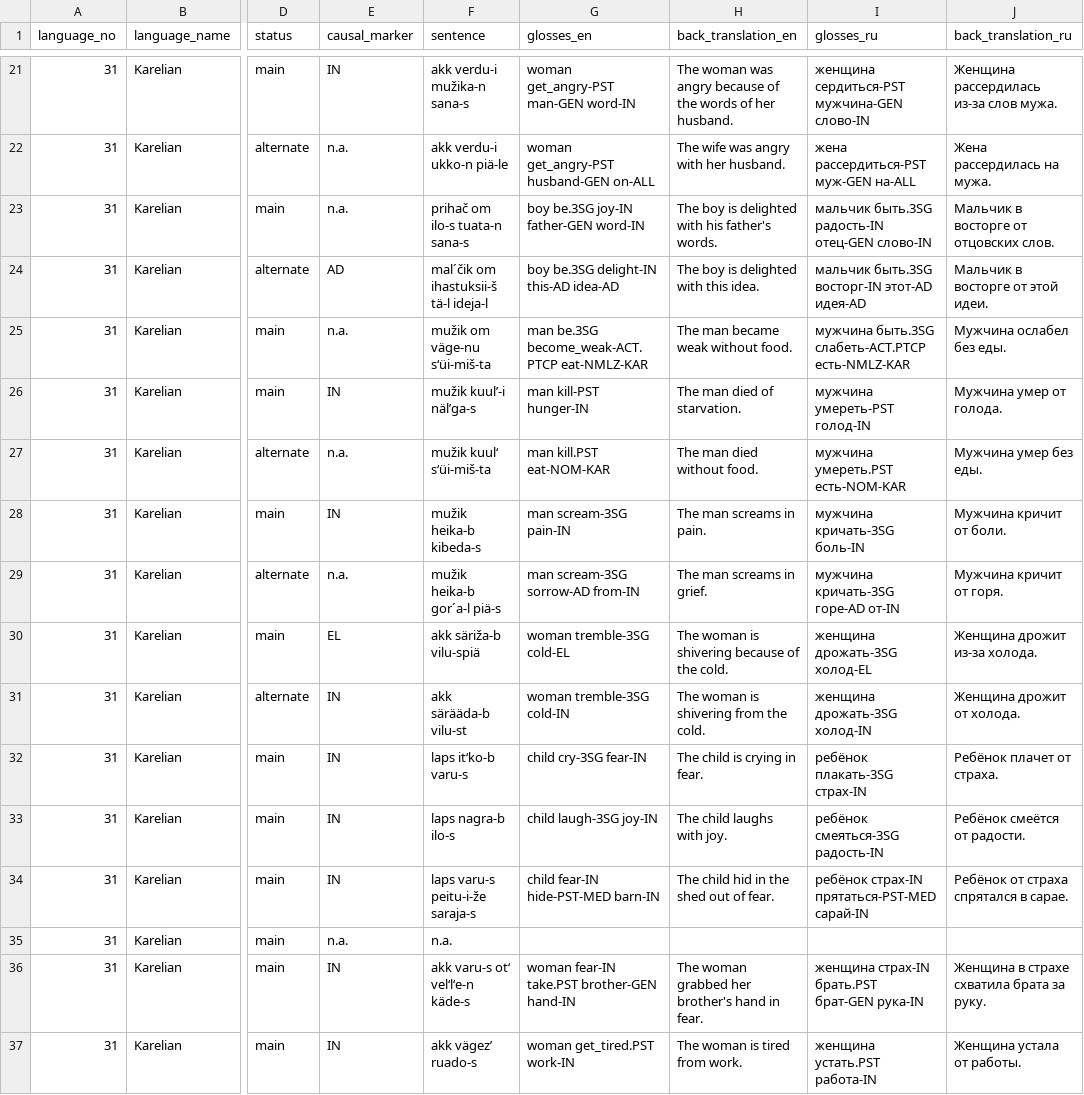
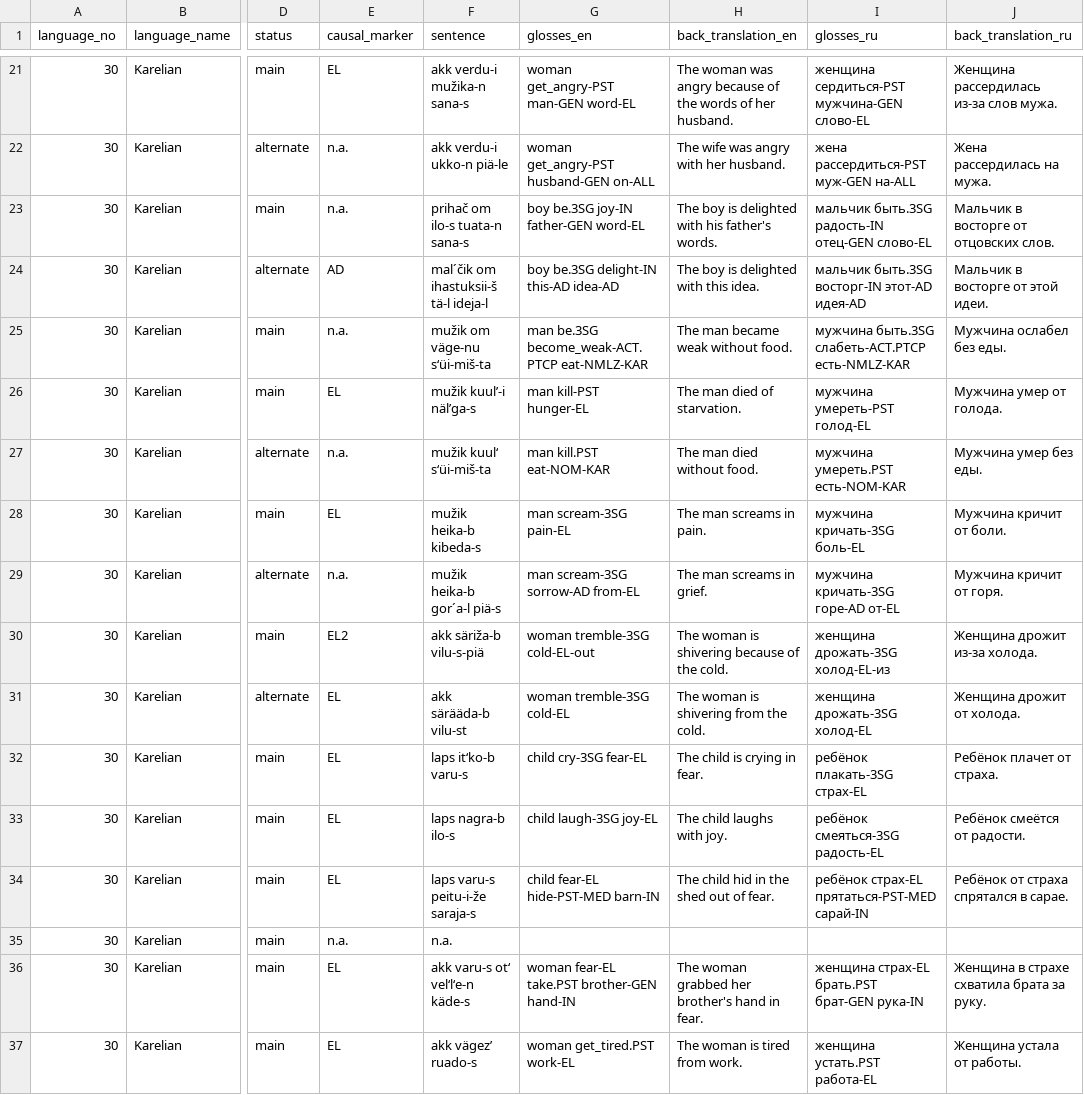
Before and after one commit to macleginn/nocacoda, a CSV file: data/Karelian_data.csv, drawn as a sheet; only a part is shown, gaps mark what is left out; the diff covers the shown part only; the diff names each change by its address in the sheet, - before the commit and + after, or states it on an @@ line.

```diff
--- a/data/Karelian_data.csv
+++ b/data/Karelian_data.csv
-A21:A37 (language_no): 31
+A21:A37 (language_no): 30
-E21 (causal_marker): IN
+E21 (causal_marker): EL
-G21 (glosses_en): woman get_angry-PST man-GEN word-IN
+G21 (glosses_en): woman get_angry-PST man-GEN word-EL
-I21 (glosses_ru): женщина сердиться-PST мужчина-GEN слово-IN
+I21 (glosses_ru): женщина сердиться-PST мужчина-GEN слово-EL
-G23 (glosses_en): boy be.3SG joy-IN father-GEN word-IN
+G23 (glosses_en): boy be.3SG joy-IN father-GEN word-EL
-I23 (glosses_ru): мальчик быть.3SG радость-IN отец-GEN слово-IN
+I23 (glosses_ru): мальчик быть.3SG радость-IN отец-GEN слово-EL
-E26 (causal_marker): IN
+E26 (causal_marker): EL
-G26 (glosses_en): man kill-PST hunger-IN
+G26 (glosses_en): man kill-PST hunger-EL
-I26 (glosses_ru): мужчина умереть-PST голод-IN
+I26 (glosses_ru): мужчина умереть-PST голод-EL
-E28 (causal_marker): IN
+E28 (causal_marker): EL
-G28 (glosses_en): man scream-3SG pain-IN
+G28 (glosses_en): man scream-3SG pain-EL
-I28 (glosses_ru): мужчина кричать-3SG боль-IN
+I28 (glosses_ru): мужчина кричать-3SG боль-EL
-G29 (glosses_en): man scream-3SG sorrow-AD from-IN
+G29 (glosses_en): man scream-3SG sorrow-AD from-EL
-I29 (glosses_ru): мужчина кричать-3SG горе-AD от-IN
+I29 (glosses_ru): мужчина кричать-3SG горе-AD от-EL
-E30 (causal_marker): EL
+E30 (causal_marker): EL2
-F30 (sentence): akk säriža-b vilu-spiä
+F30 (sentence): akk säriža-b vilu-s-piä
-G30 (glosses_en): woman tremble-3SG cold-EL
+G30 (glosses_en): woman tremble-3SG cold-EL-out
-I30 (glosses_ru): женщина дрожать-3SG холод-EL
+I30 (glosses_ru): женщина дрожать-3SG холод-EL-из
-E31:E34 (causal_marker): IN
+E31:E34 (causal_marker): EL
-G31 (glosses_en): woman tremble-3SG cold-IN
+G31 (glosses_en): woman tremble-3SG cold-EL
-I31 (glosses_ru): женщина дрожать-3SG холод-IN
+I31 (glosses_ru): женщина дрожать-3SG холод-EL
-G32 (glosses_en): child cry-3SG fear-IN
+G32 (glosses_en): child cry-3SG fear-EL
-I32 (glosses_ru): ребёнок плакать-3SG страх-IN
+I32 (glosses_ru): ребёнок плакать-3SG страх-EL
-G33 (glosses_en): child laugh-3SG joy-IN
+G33 (glosses_en): child laugh-3SG joy-EL
-I33 (glosses_ru): ребёнок смеяться-3SG радость-IN
+I33 (glosses_ru): ребёнок смеяться-3SG радость-EL
-G34 (glosses_en): child fear-IN hide-PST-MED barn-IN
+G34 (glosses_en): child fear-EL hide-PST-MED barn-IN
-I34 (glosses_ru): ребёнок страх-IN прятаться-PST-MED сарай-IN
+I34 (glosses_ru): ребёнок страх-EL прятаться-PST-MED сарай-IN
-E36:E37 (causal_marker): IN
+E36:E37 (causal_marker): EL
-G36 (glosses_en): woman fear-IN take.PST brother-GEN hand-IN
+G36 (glosses_en): woman fear-EL take.PST brother-GEN hand-IN
-I36 (glosses_ru): женщина страх-IN брать.PST брат-GEN рука-IN
+I36 (glosses_ru): женщина страх-EL брать.PST брат-GEN рука-IN
-G37 (glosses_en): woman get_tired.PST work-IN
+G37 (glosses_en): woman get_tired.PST work-EL
-I37 (glosses_ru): женщина устать.PST работа-IN
+I37 (glosses_ru): женщина устать.PST работа-EL
```
Also changed, not shown: 1 added row and 118 edited cells elsewhere in this file.
